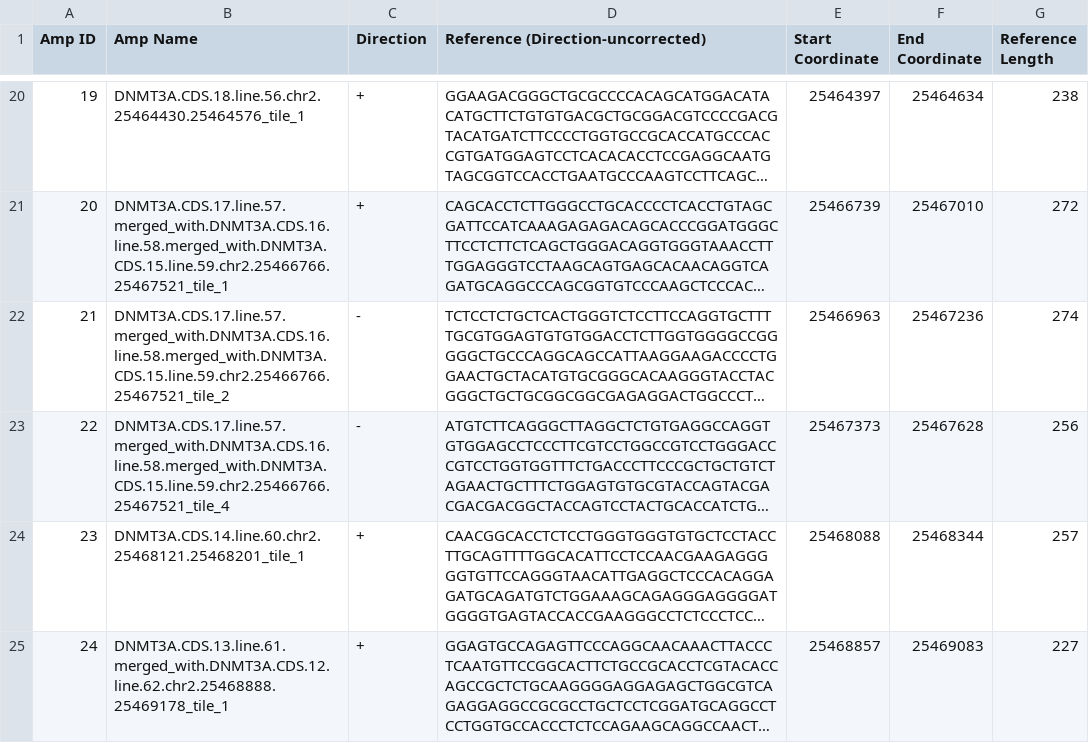
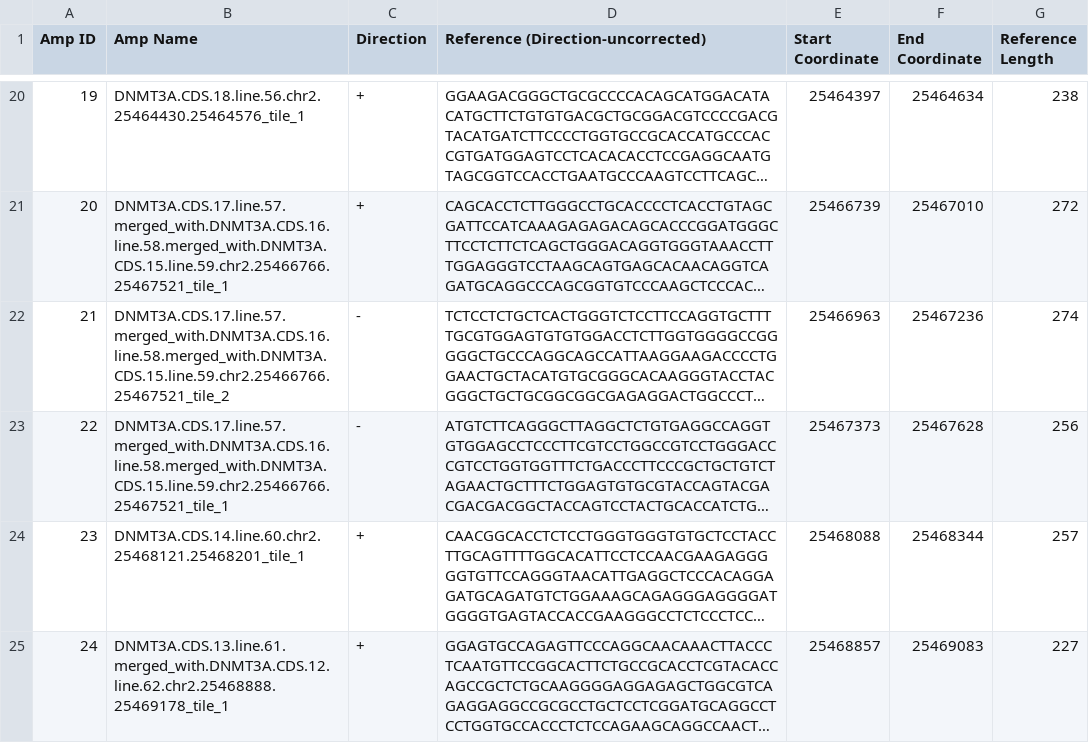
Before and after one commit to cjx3711/aml-processor, a CSV file: milo/references/Manifest.csv, drawn as a sheet; only a part is shown, gaps mark what is left out; long unchanged cells end in …; the diff names each change by its address in the sheet, - before the commit and + after, or states it on an @@ line.

Commit message:
Fixed manifest to remove floating bit.

```diff
--- a/milo/references/Manifest.csv
+++ b/milo/references/Manifest.csv
-B23 (Amp Name): DNMT3A.CDS.17.line.57.merged_with.DNMT3A.CDS.16.line.58.merged_with.DNMT3A.CDS.15.line.59.chr2.25466766.25467521_tile_4
+B23 (Amp Name): DNMT3A.CDS.17.line.57.merged_with.DNMT3A.CDS.16.line.58.merged_with.DNMT3A.CDS.15.line.59.chr2.25466766.25467521_tile_1
```
Also changed, not shown: milo/references/GeneManifest.csv, 1 other file.
